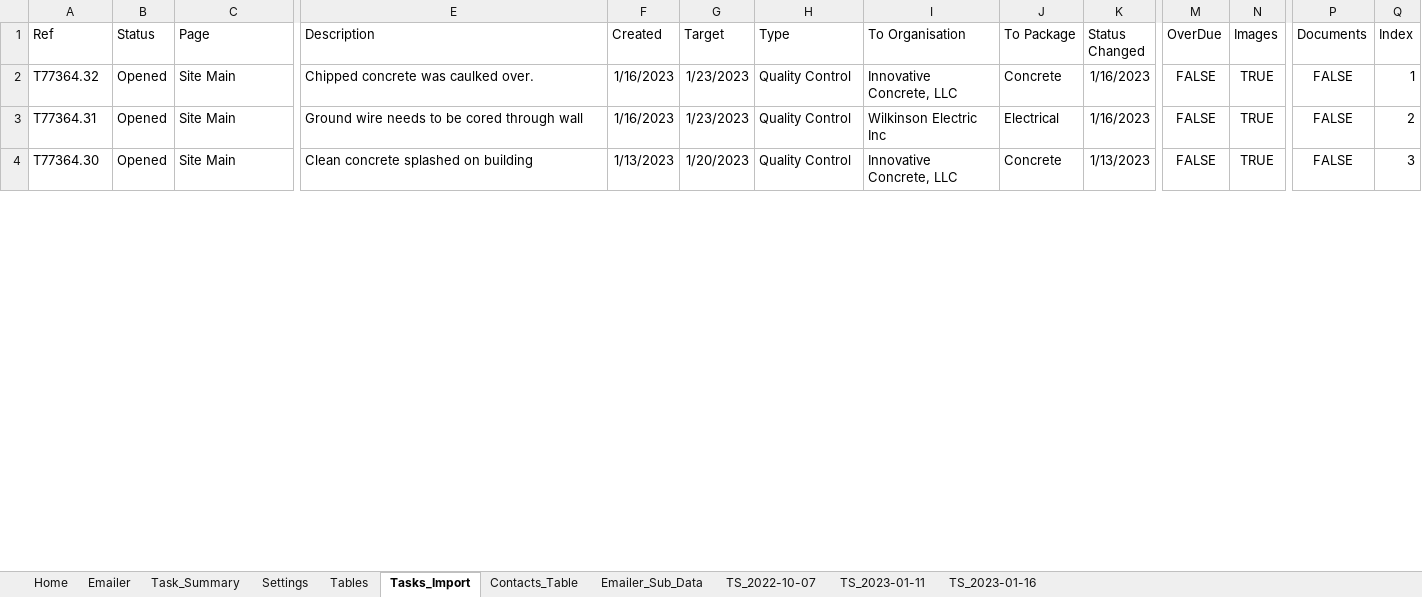
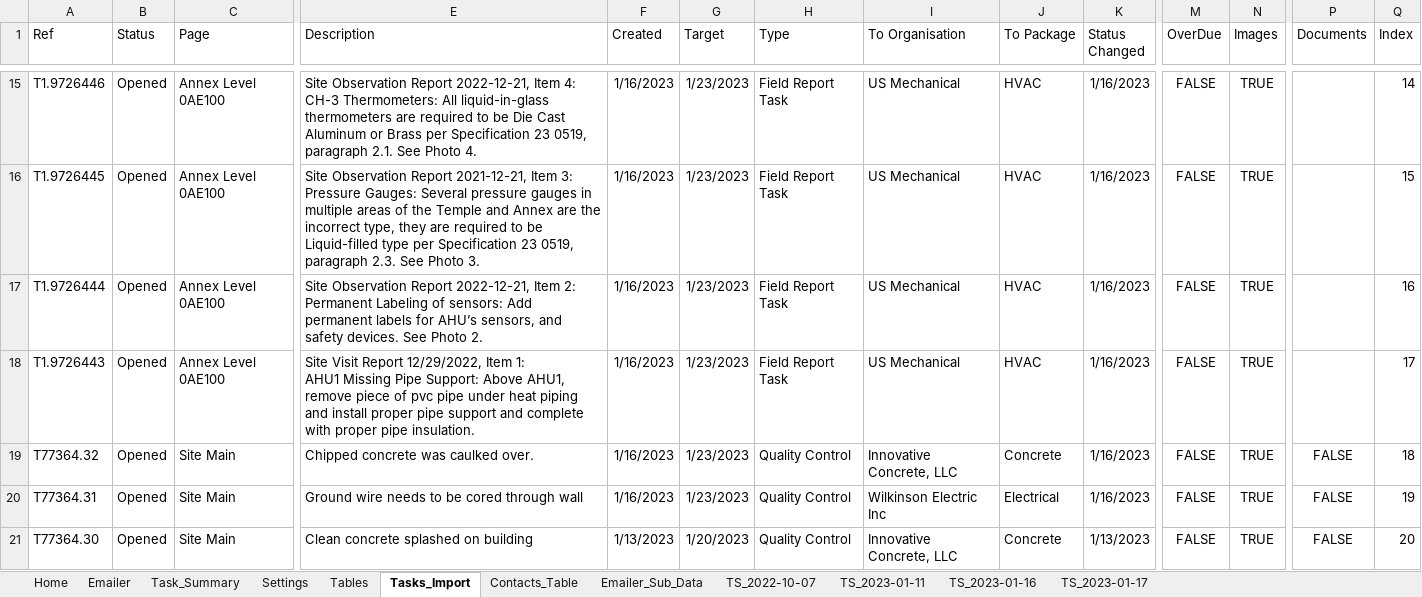
Before and after one commit to CamronWalker/fieldview-task-summary, an Excel workbook: FieldView Task Viewer.xlsm, sheet Tasks_Import, drawn as a sheet; only a part is shown, gaps mark what is left out; values as stored, in another font and other column widths than the file's, no borders; table styles not drawn; addresses are those after the commit; rows hold the shown columns only; ↵ is a line break in a cell; the diff covers the shown part only; the diff names each change by its address in the sheet, - before the commit and + after, or states it on an @@ line.

```diff
--- a/FieldView Task Viewer.xlsm (sheet Tasks_Import)
+++ b/FieldView Task Viewer.xlsm (sheet Tasks_Import)
+sheet tab: TS_2023-01-17
+row 15: T1.9726446 | Opened | Annex Level 0AE100 | Site Observation Report 2022-12-21, Item 4: ↵ CH-3 Thermometers: All liquid-in-glass thermometers are required to be Die Cast Aluminum or Brass per Specification 23 0519, paragraph 2.1. See Photo 4. | 1/16/2023 | 1/23/2023 | Field Report Task | US Mechanical | HVAC | 1/16/2023 | FALSE | TRUE |  | 14
+row 16: T1.9726445 | Opened | Annex Level 0AE100 | Site Observation Report 2021-12-21, Item 3: ↵ Pressure Gauges: Several pressure gauges in multiple areas of the Temple and Annex are the incorrect type, they are required to be Liquid-filled type per Specification 23 0519, paragraph 2.3. See Photo 3. | 1/16/2023 | 1/23/2023 | Field Report Task | US Mechanical | HVAC | 1/16/2023 | FALSE | TRUE |  | 15
+row 17: T1.9726444 | Opened | Annex Level 0AE100 | Site Observation Report 2022-12-21, Item 2: ↵ Permanent Labeling of sensors: Add permanent labels for AHU’s sensors, and safety devices. See Photo 2. | 1/16/2023 | 1/23/2023 | Field Report Task | US Mechanical | HVAC | 1/16/2023 | FALSE | TRUE |  | 16
+row 18: T1.9726443 | Opened | Annex Level 0AE100 | Site Visit Report 12/29/2022, Item 1: ↵ AHU1 Missing Pipe Support: Above AHU1, remove piece of pvc pipe under heat piping and install proper pipe support and complete with proper pipe insulation. | 1/16/2023 | 1/23/2023 | Field Report Task | US Mechanical | HVAC | 1/16/2023 | FALSE | TRUE |  | 17
-Q19 (Index): 1
+Q19 (Index): 18
-Q20 (Index): 2
+Q20 (Index): 19
-Q21 (Index): 3
+Q21 (Index): 20
```
Also changed, not shown: 13 added rows and 1368 edited cells elsewhere in this sheet, sheet Task_Summary, sheet Emailer_Sub_Data, sheet Tables, sheet Emailer, sheet Home, charts or pictures, 3 other files.
